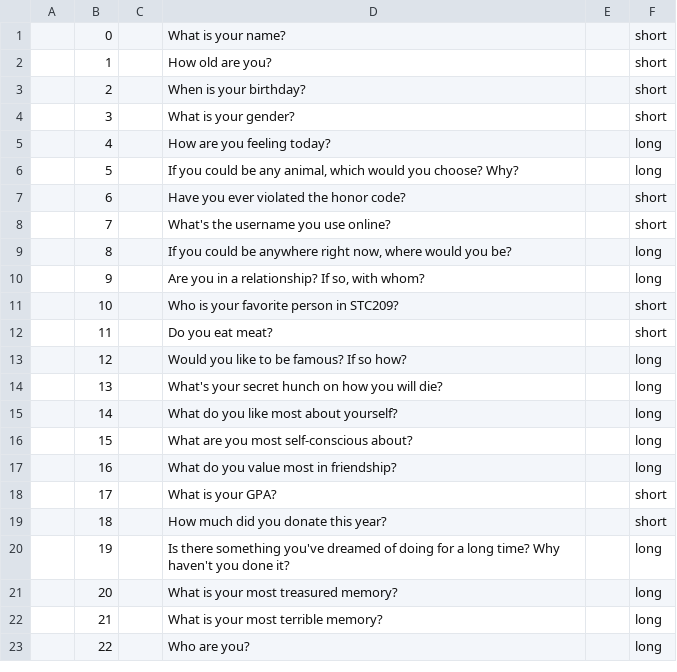
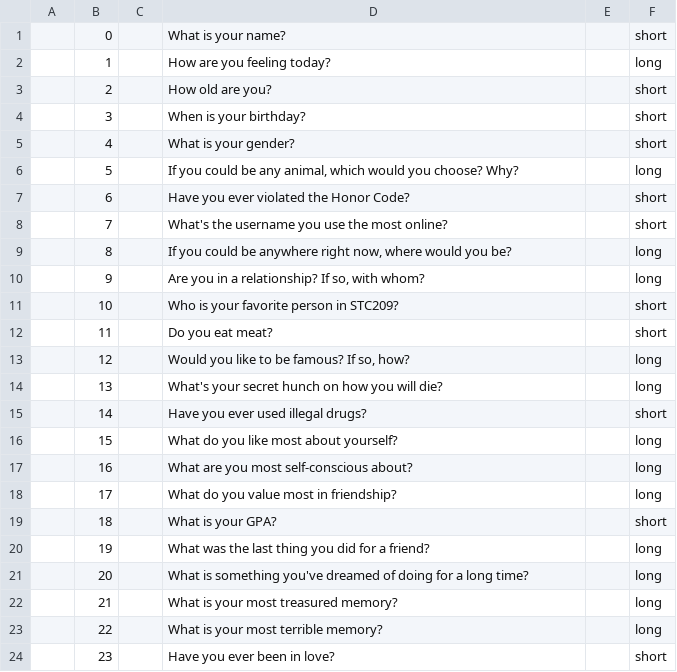
Before and after one commit to eli8527/incognito-mode, a CSV file: python/questions.csv, drawn as a sheet.

Commit message:
Edited questions

```diff
--- a/python/questions.csv
+++ b/python/questions.csv
@@ -1,9 +1,9 @@
 |0| |What is your name?| |short|
-|1| |How old are you?| |short|
-|2| |When is your birthday?| |short|
-|3| |What is your gender?| |short|
-|4| |How are you feeling today?| |long|
+|1| |How are you feeling today?| |long|
+|2| |How old are you?| |short|
+|3| |When is your birthday?| |short|
+|4| |What is your gender?| |short|
 |5| |If you could be any animal, which would you choose? Why?| |long|
-|6| |Have you ever violated the honor code?| |short|
-|7| |What's the username you use online?| |short|
+|6| |Have you ever violated the Honor Code?| |short|
+|7| |What's the username you use the most online?| |short|
 |8| |If you could be anywhere right now, where would you be?| |long|
@@ -12,12 +12,13 @@
 |11| |Do you eat meat?| |short|
-|12| |Would you like to be famous? If so how?| |long|
+|12| |Would you like to be famous? If so, how?| |long|
 |13| |What's your secret hunch on how you will die?| |long|
-|14| |What do you like most about yourself?| |long|
-|15| |What are you most self-conscious about?| |long|
-|16| |What do you value most in friendship?| |long|
-|17| |What is your GPA?| |short|
-|18| |How much did you donate this year?| |short|
-|19| |Is there something you've dreamed of doing for a long time? Why haven't you done it?| |long|
-|20| |What is your most treasured memory?| |long|
-|21| |What is your most terrible memory?| |long|
-|22| |Who are you?| |long|
+|14| |Have you ever used illegal drugs?| |short|
+|15| |What do you like most about yourself?| |long|
+|16| |What are you most self-conscious about?| |long|
+|17| |What do you value most in friendship?| |long|
+|18| |What is your GPA?| |short|
+|19| |What was the last thing you did for a friend?| |long|
+|20| |What is something you've dreamed of doing for a long time?| |long|
+|21| |What is your most treasured memory?| |long|
+|22| |What is your most terrible memory?| |long|
+|23| |Have you ever been in love?| |short|
```
